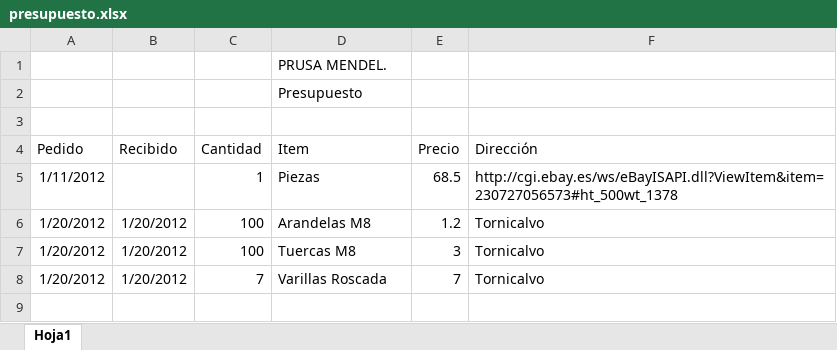
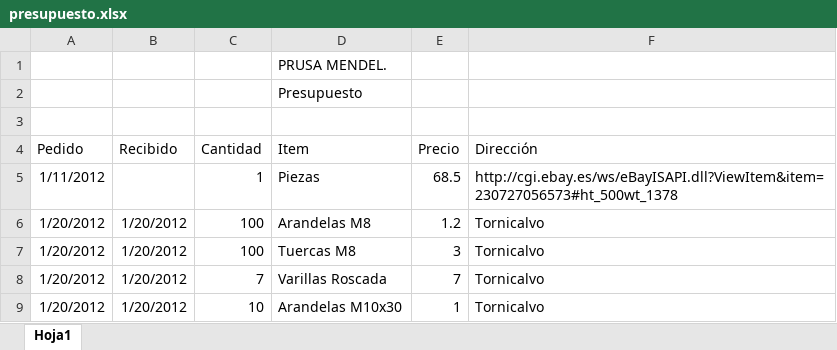
Before and after one commit to darkomen/PrusaMendel, an Excel workbook: CW.Potato/Presupuesto/presupuesto.xlsx, sheet Hoja1, drawn as a sheet; values as stored, in another font and other column widths than the file's, no borders; the diff names each change by its address in the sheet, - before the commit and + after, or states it on an @@ line.

Commit message:
Presupuesto

```diff
--- a/CW.Potato/Presupuesto/presupuesto.xlsx (sheet Hoja1)
+++ b/CW.Potato/Presupuesto/presupuesto.xlsx (sheet Hoja1)
+row 9: 1/20/2012 | 1/20/2012 | 10 | Arandelas M10x30 | 1 | Tornicalvo
```
